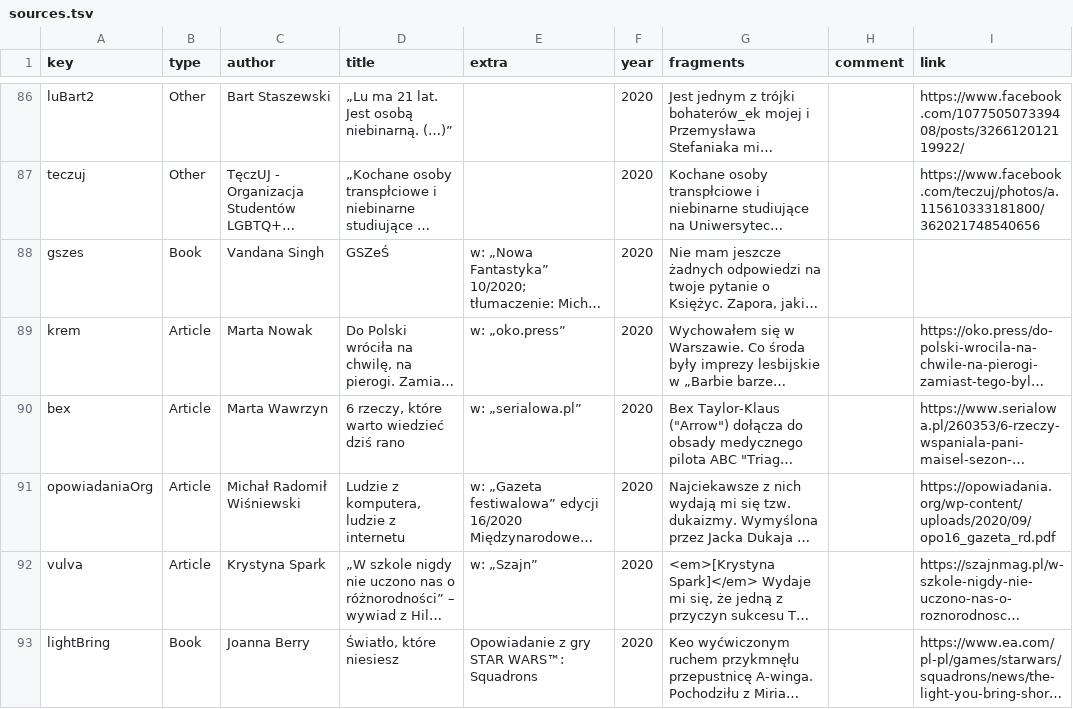
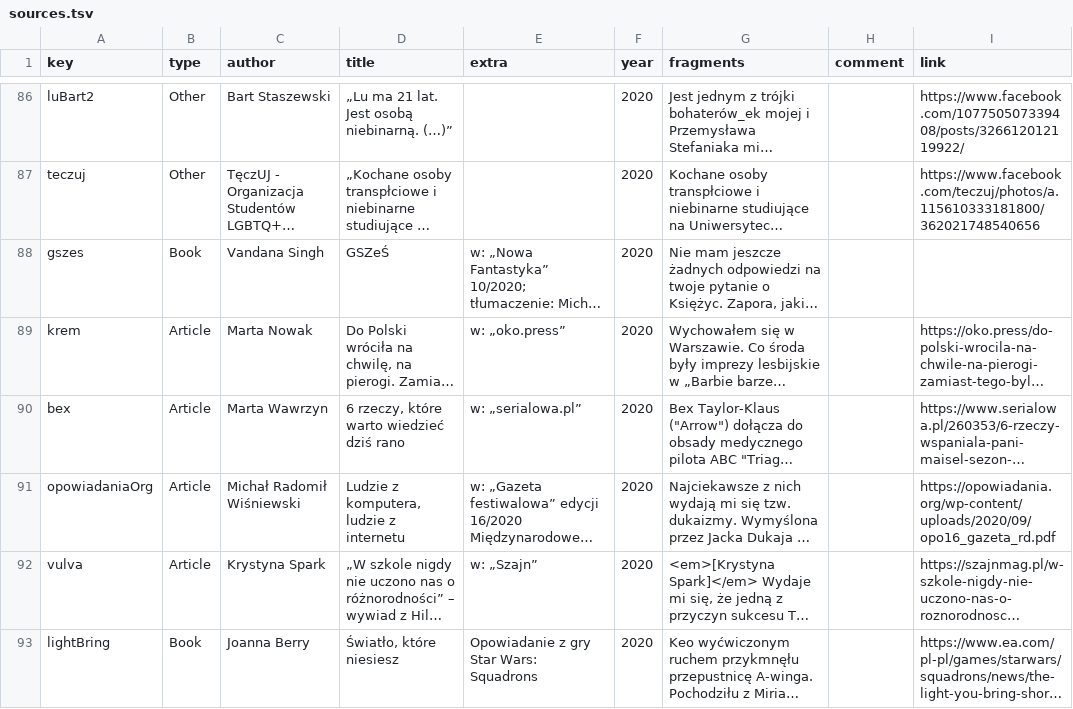
Before and after one commit to zlomenina/zajmena, a TSV file: locale/pl/sources/sources.tsv, drawn as a sheet; only a part is shown, gaps mark what is left out; long unchanged cells end in …; the diff names each change by its address in the sheet, - before the commit and + after, or states it on an @@ line.

Commit message:
[sources][pl] lightBring

```diff
--- a/locale/pl/sources/sources.tsv
+++ b/locale/pl/sources/sources.tsv
-E93 (extra): Opowiadanie z gry STAR WARS™: Squadrons
+E93 (extra): Opowiadanie z gry Star Wars: Squadrons
```
